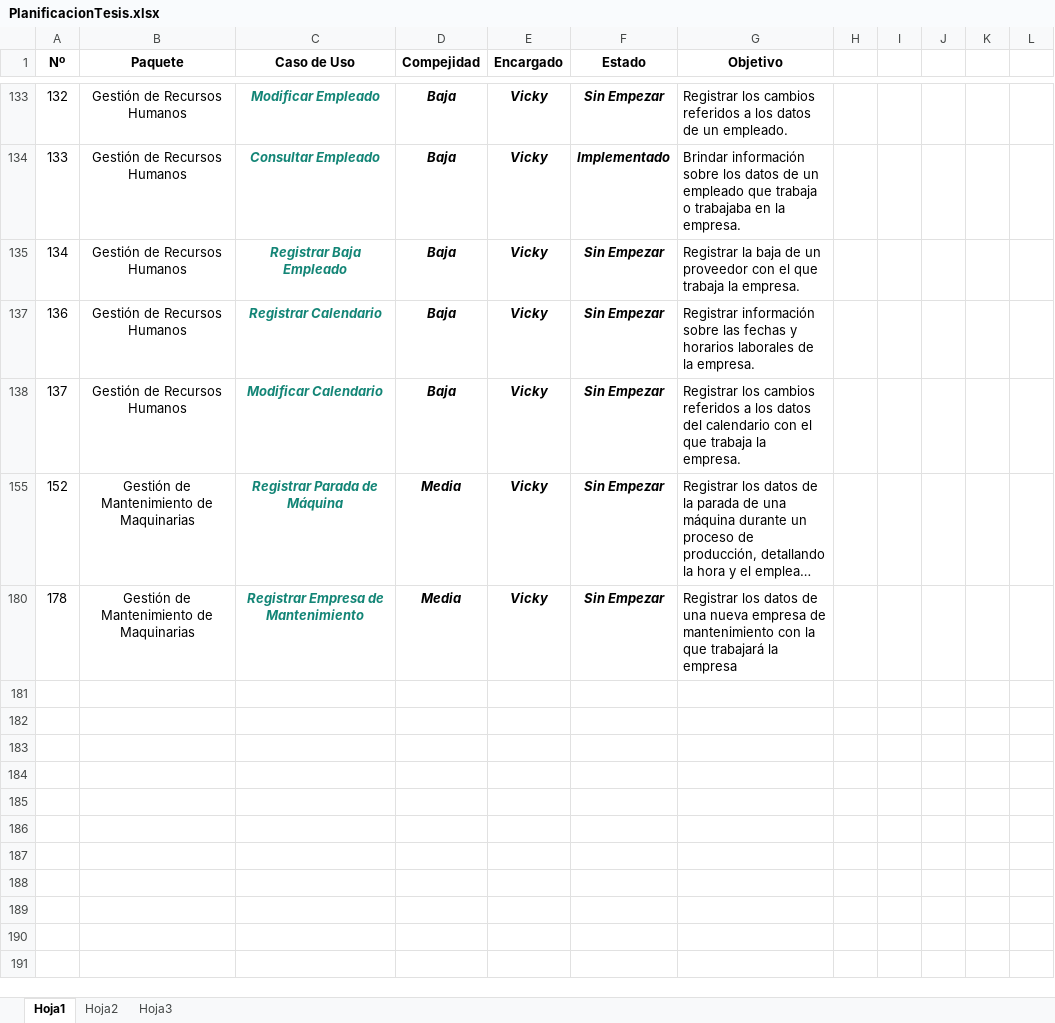
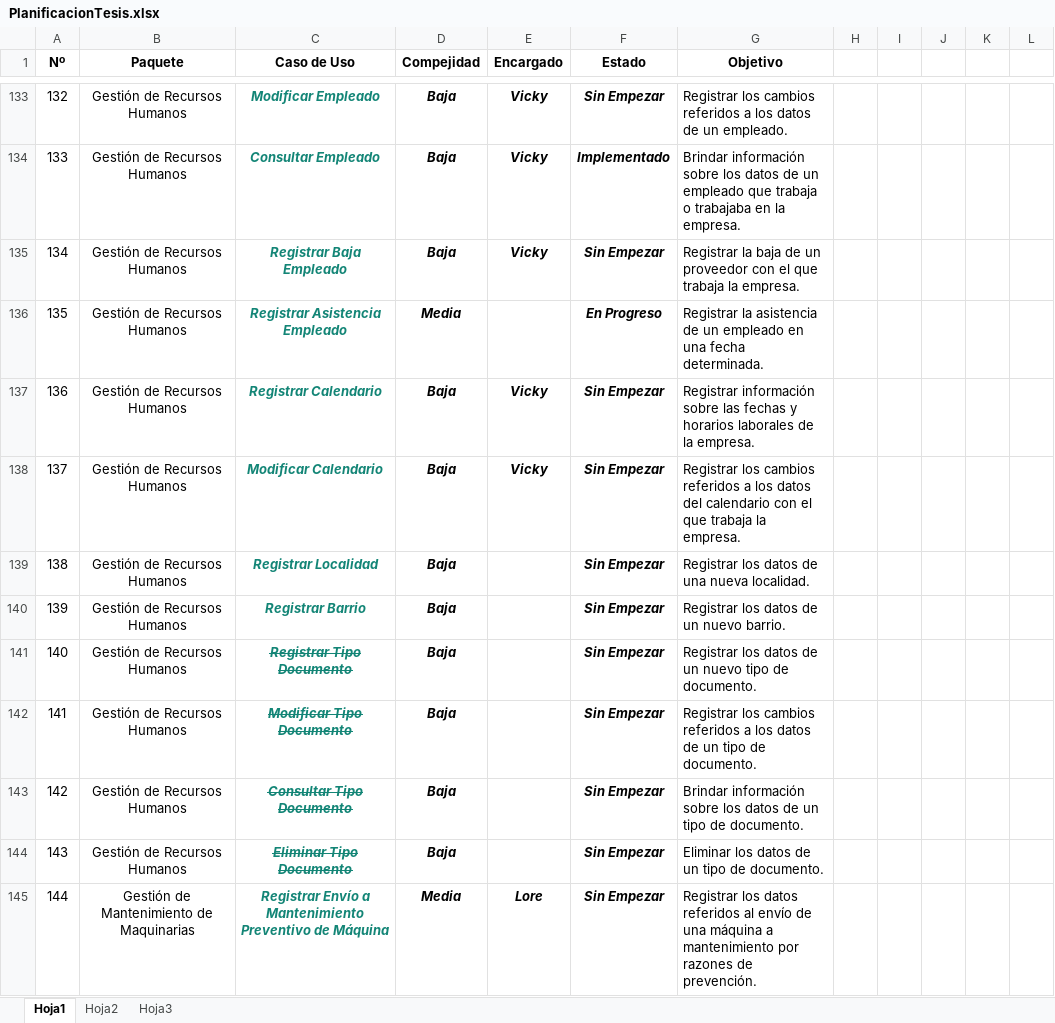
Before and after one commit to NinoMolina/metalurgica, an Excel workbook: Planificacion/PlanificacionTesis.xlsx, sheet Hoja1, drawn as a sheet; only a part is shown, gaps mark what is left out; the shorter side is filled out with more unchanged rows; long unchanged cells end in …; values as stored, in another font and other column widths than the file's, no borders; conditional formats not drawn; the diff covers the shown part only; the diff names each change by its address in the sheet, - before the commit and + after, or states it on an @@ line.

```diff
--- a/Planificacion/PlanificacionTesis.xlsx (sheet Hoja1)
+++ b/Planificacion/PlanificacionTesis.xlsx (sheet Hoja1)
@@ row 136 unhidden: 135 | Gestión de Recursos Humanos | Registrar Asistencia Empleado | Media |  | En Progreso | Registrar la asistencia de un empleado en una fecha determinada. @@
@@ row 139 unhidden: 138 | Gestión de Recursos Humanos | Registrar Localidad | Baja |  | Sin Empezar | Registrar los datos de una nueva localidad. @@
@@ row 140 unhidden: 139 | Gestión de Recursos Humanos | Registrar Barrio | Baja |  | Sin Empezar | Registrar los datos de un nuevo barrio. @@
@@ row 141 unhidden: 140 | Gestión de Recursos Humanos | Registrar Tipo Documento | Baja |  | Sin Empezar | Registrar los datos de un nuevo tipo de documento. @@
@@ row 142 unhidden: 141 | Gestión de Recursos Humanos | Modificar Tipo Documento | Baja |  | Sin Empezar | Registrar los cambios referidos a los datos de un tipo de documento. @@
@@ row 143 unhidden: 142 | Gestión de Recursos Humanos | Consultar Tipo Documento | Baja |  | Sin Empezar | Brindar información sobre los datos de un tipo de documento. @@
@@ row 144 unhidden: 143 | Gestión de Recursos Humanos | Eliminar Tipo Documento | Baja |  | Sin Empezar | Eliminar los datos de un tipo de documento. @@
@@ row 145 unhidden: 144 | Gestión de Mantenimiento de Maquinarias | Registrar Envío a Mantenimiento Preventivo de Máquina | Media | Lore | Sin Empezar | Registrar los datos referidos al envío de una máquina a mantenimiento por razones de prevención. @@
```
Also changed, not shown: 113 hidden or unhidden rows and 4 edited cells elsewhere in this sheet.
